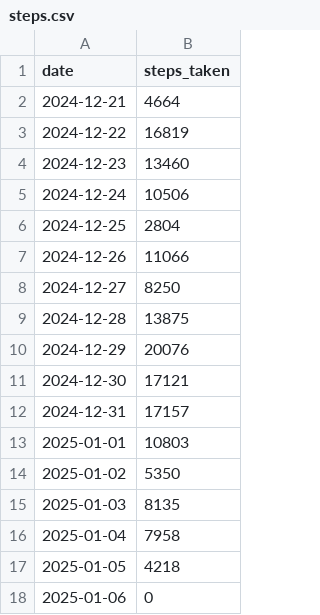
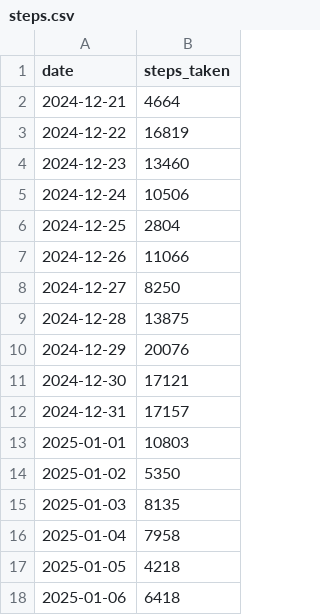
Before and after one commit to valecase4/GarminHealthInsights, a CSV file: data/raw/steps/steps.csv, drawn as a sheet.

```diff
--- a/data/raw/steps/steps.csv
+++ b/data/raw/steps/steps.csv
@@ -17,2 +17,2 @@ date,steps_taken
 2025-01-05,4218
-2025-01-06,0
+2025-01-06,6418
```
Also changed, not shown: data/raw/activities/activities.csv, 19 other files.
